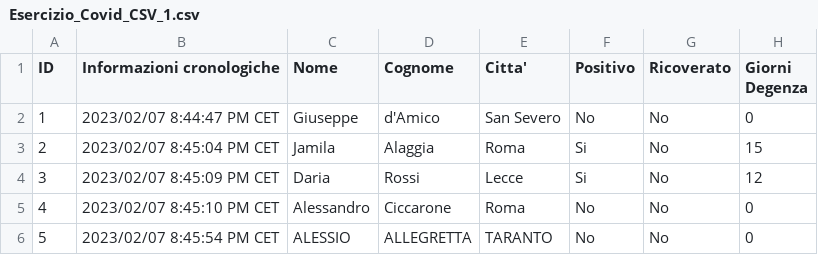
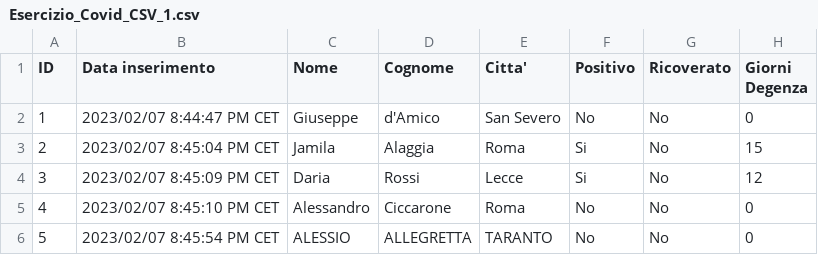
Before and after one commit to pievenneri/D3-D4-EsercizioCovid, a CSV file: Esercizio_Covid_CSV_1.csv, drawn as a sheet; only a part is shown.

Commit message:
Esercizio_Covid_CSV_1.csv
Esercizio_Covid_CSV_1.csv

```diff
--- a/Esercizio_Covid_CSV_1.csv
+++ b/Esercizio_Covid_CSV_1.csv
@@ -1,2 +1,2 @@
-ID,Informazioni cronologiche,Nome,Cognome,Citta',Positivo,Ricoverato,Giorni Degenza
+ID,Data inserimento,Nome,Cognome,Citta',Positivo,Ricoverato,Giorni Degenza
 1,2023/02/07 8:44:47 PM CET,Giuseppe,d'Amico,San Severo,No,No,0
```
